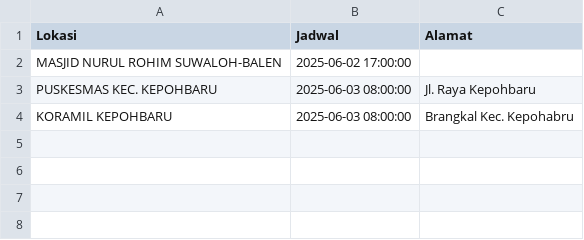
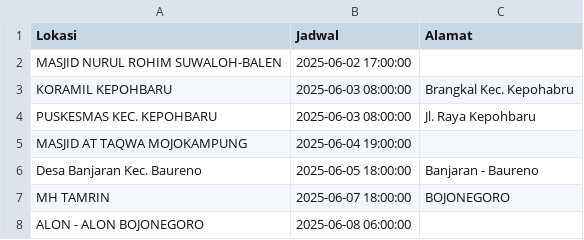
Before and after one commit to uddpmibojonegoro/mobile-unit-schedule, a CSV file: jadwal_mu.csv, drawn as a sheet.

Commit message:
update Sen Jun  2 10:00:01 WIB 2025

```diff
--- a/jadwal_mu.csv
+++ b/jadwal_mu.csv
@@ -2,3 +2,7 @@ Lokasi;Jadwal;Alamat
 "MASJID NURUL ROHIM SUWALOH-BALEN";"2025-06-02 17:00:00";
+"KORAMIL KEPOHBARU";"2025-06-03 08:00:00";"Brangkal Kec. Kepohabru"
 "PUSKESMAS KEC. KEPOHBARU ";"2025-06-03 08:00:00";"Jl. Raya Kepohbaru"
-"KORAMIL KEPOHBARU";"2025-06-03 08:00:00";"Brangkal Kec. Kepohabru"
+"MASJID AT TAQWA MOJOKAMPUNG";"2025-06-04 19:00:00";
+"Desa Banjaran Kec. Baureno";"2025-06-05 18:00:00";"Banjaran - Baureno"
+"MH TAMRIN";"2025-06-07 18:00:00";BOJONEGORO
+"ALON - ALON BOJONEGORO";"2025-06-08 06:00:00";
```
